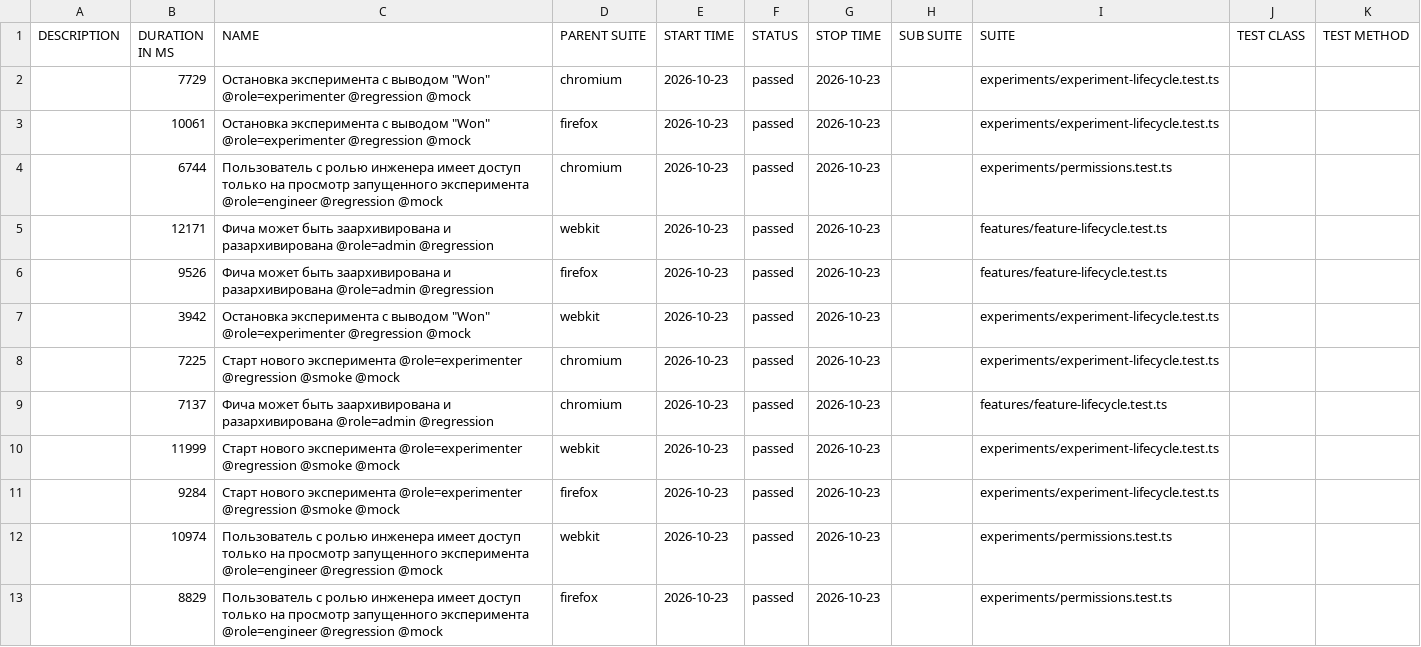
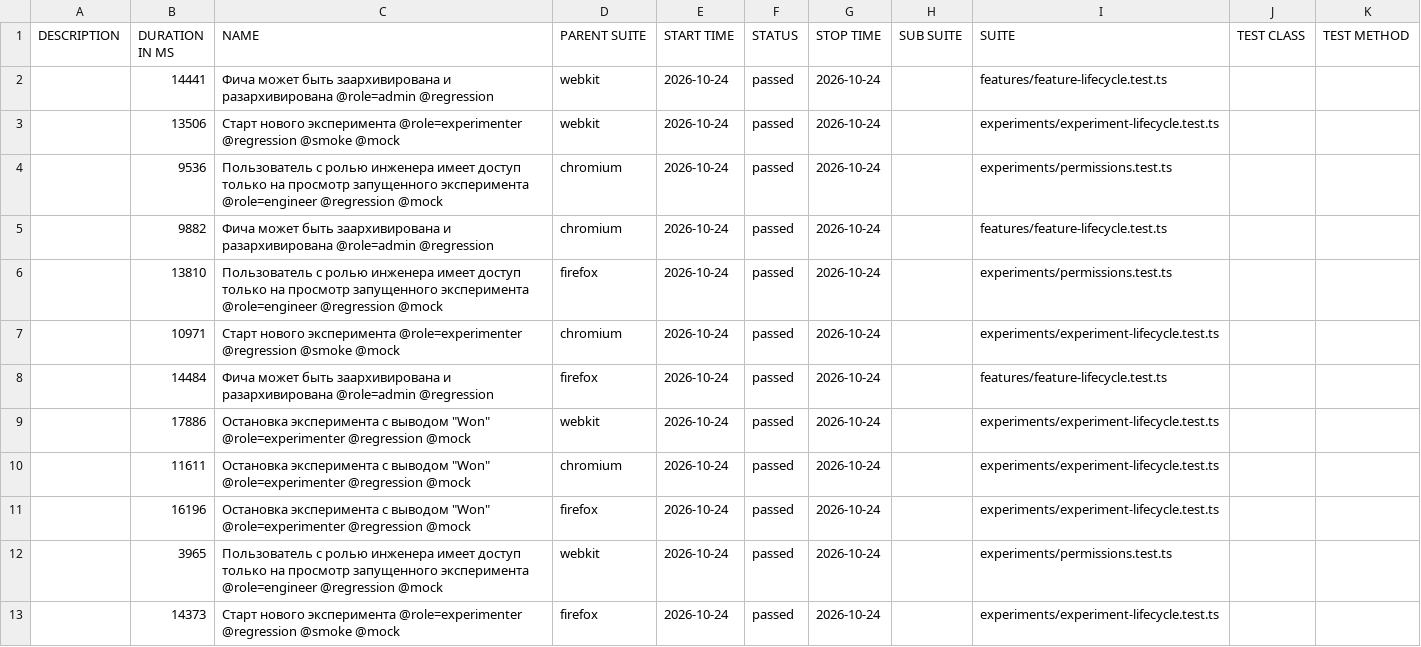
Before and after one commit to ozhegov/growthbook-e2e-tests, a CSV file: data/suites.csv, drawn as a sheet.

```diff
--- a/data/suites.csv
+++ b/data/suites.csv
@@ -1,13 +1,13 @@
 "DESCRIPTION","DURATION IN MS","NAME","PARENT SUITE","START TIME","STATUS","STOP TIME","SUB SUITE","SUITE","TEST CLASS","TEST METHOD"
-"","7729","Остановка эксперимента с выводом ""Won"" @role=experimenter @regression @mock","chromium","2026-10-23","passed","2026-10-23","","experiments/experiment-lifecycle.test.ts","",""
-"","10061","Остановка эксперимента с выводом ""Won"" @role=experimenter @regression @mock","firefox","2026-10-23","passed","2026-10-23","","experiments/experiment-lifecycle.test.ts","",""
-"","6744","Пользователь с ролью инженера имеет доступ только на просмотр запущенного эксперимента @role=engineer @regression @mock","chromium","2026-10-23","passed","2026-10-23","","experiments/permissions.test.ts","",""
-"","12171","Фича может быть заархивирована и разархивирована @role=admin @regression","webkit","2026-10-23","passed","2026-10-23","","features/feature-lifecycle.test.ts","",""
-"","9526","Фича может быть заархивирована и разархивирована @role=admin @regression","firefox","2026-10-23","passed","2026-10-23","","features/feature-lifecycle.test.ts","",""
-"","3942","Остановка эксперимента с выводом ""Won"" @role=experimenter @regression @mock","webkit","2026-10-23","passed","2026-10-23","","experiments/experiment-lifecycle.test.ts","",""
-"","7225","Старт нового эксперимента @role=experimenter @regression @smoke @mock","chromium","2026-10-23","passed","2026-10-23","","experiments/experiment-lifecycle.test.ts","",""
-"","7137","Фича может быть заархивирована и разархивирована @role=admin @regression","chromium","2026-10-23","passed","2026-10-23","","features/feature-lifecycle.test.ts","",""
-"","11999","Старт нового эксперимента @role=experimenter @regression @smoke @mock","webkit","2026-10-23","passed","2026-10-23","","experiments/experiment-lifecycle.test.ts","",""
-"","9284","Старт нового эксперимента @role=experimenter @regression @smoke @mock","firefox","2026-10-23","passed","2026-10-23","","experiments/experiment-lifecycle.test.ts","",""
-"","10974","Пользователь с ролью инженера имеет доступ только на просмотр запущенного эксперимента @role=engineer @regression @mock","webkit","2026-10-23","passed","2026-10-23","","experiments/permissions.test.ts","",""
-"","8829","Пользователь с ролью инженера имеет доступ только на просмотр запущенного эксперимента @role=engineer @regression @mock","firefox","2026-10-23","passed","2026-10-23","","experiments/permissions.test.ts","",""
+"","14441","Фича может быть заархивирована и разархивирована @role=admin @regression","webkit","2026-10-24","passed","2026-10-24","","features/feature-lifecycle.test.ts","",""
+"","13506","Старт нового эксперимента @role=experimenter @regression @smoke @mock","webkit","2026-10-24","passed","2026-10-24","","experiments/experiment-lifecycle.test.ts","",""
+"","9536","Пользователь с ролью инженера имеет доступ только на просмотр запущенного эксперимента @role=engineer @regression @mock","chromium","2026-10-24","passed","2026-10-24","","experiments/permissions.test.ts","",""
+"","9882","Фича может быть заархивирована и разархивирована @role=admin @regression","chromium","2026-10-24","passed","2026-10-24","","features/feature-lifecycle.test.ts","",""
+"","13810","Пользователь с ролью инженера имеет доступ только на просмотр запущенного эксперимента @role=engineer @regression @mock","firefox","2026-10-24","passed","2026-10-24","","experiments/permissions.test.ts","",""
+"","10971","Старт нового эксперимента @role=experimenter @regression @smoke @mock","chromium","2026-10-24","passed","2026-10-24","","experiments/experiment-lifecycle.test.ts","",""
+"","14484","Фича может быть заархивирована и разархивирована @role=admin @regression","firefox","2026-10-24","passed","2026-10-24","","features/feature-lifecycle.test.ts","",""
+"","17886","Остановка эксперимента с выводом ""Won"" @role=experimenter @regression @mock","webkit","2026-10-24","passed","2026-10-24","","experiments/experiment-lifecycle.test.ts","",""
+"","11611","Остановка эксперимента с выводом ""Won"" @role=experimenter @regression @mock","chromium","2026-10-24","passed","2026-10-24","","experiments/experiment-lifecycle.test.ts","",""
+"","16196","Остановка эксперимента с выводом ""Won"" @role=experimenter @regression @mock","firefox","2026-10-24","passed","2026-10-24","","experiments/experiment-lifecycle.test.ts","",""
+"","3965","Пользователь с ролью инженера имеет доступ только на просмотр запущенного эксперимента @role=engineer @regression @mock","webkit","2026-10-24","passed","2026-10-24","","experiments/permissions.test.ts","",""
+"","14373","Старт нового эксперимента @role=experimenter @regression @smoke @mock","firefox","2026-10-24","passed","2026-10-24","","experiments/experiment-lifecycle.test.ts","",""
```
Also changed, not shown: 45 other files.
